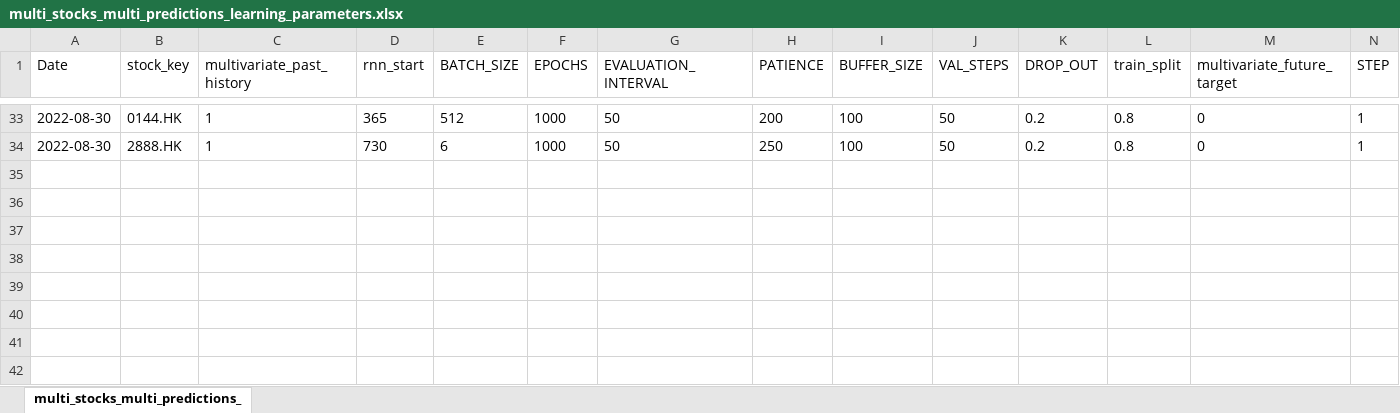
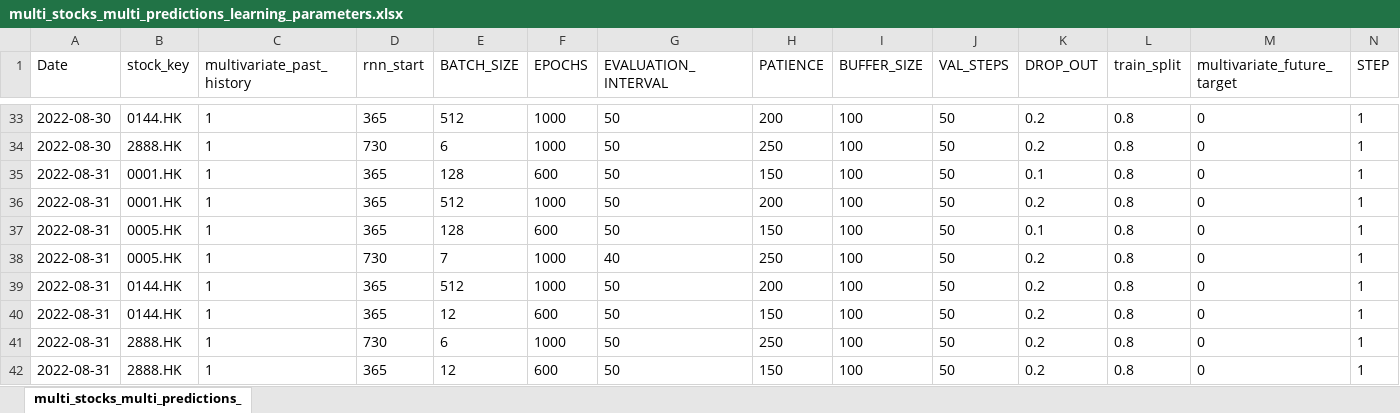
Before and after one commit to laps-odoo/test, an Excel workbook: multi_stocks_multi_predictions_learning_parameters.xlsx, sheet multi_stocks_multi_predictions_, drawn as a sheet; only a part is shown, gaps mark what is left out; values as stored, in another font and other column widths than the file's, no borders; the diff names each change by its address in the sheet, - before the commit and + after, or states it on an @@ line.

Commit message:
ML 2022-08-31

```diff
--- a/multi_stocks_multi_predictions_learning_parameters.xlsx (sheet multi_stocks_multi_predictions_)
+++ b/multi_stocks_multi_predictions_learning_parameters.xlsx (sheet multi_stocks_multi_predictions_)
+row 35: 2022-08-31 | 0001.HK | 1 | 365 | 128 | 600 | 50 | 150 | 100 | 50 | 0.1 | 0.8 | 0 | 1
+row 36: 2022-08-31 | 0001.HK | 1 | 365 | 512 | 1000 | 50 | 200 | 100 | 50 | 0.2 | 0.8 | 0 | 1
+row 37: 2022-08-31 | 0005.HK | 1 | 365 | 128 | 600 | 50 | 150 | 100 | 50 | 0.1 | 0.8 | 0 | 1
+row 38: 2022-08-31 | 0005.HK | 1 | 730 | 7 | 1000 | 40 | 250 | 100 | 50 | 0.2 | 0.8 | 0 | 1
+row 39: 2022-08-31 | 0144.HK | 1 | 365 | 512 | 1000 | 50 | 200 | 100 | 50 | 0.2 | 0.8 | 0 | 1
+row 40: 2022-08-31 | 0144.HK | 1 | 365 | 12 | 600 | 50 | 150 | 100 | 50 | 0.2 | 0.8 | 0 | 1
+row 41: 2022-08-31 | 2888.HK | 1 | 730 | 6 | 1000 | 50 | 250 | 100 | 50 | 0.2 | 0.8 | 0 | 1
+row 42: 2022-08-31 | 2888.HK | 1 | 365 | 12 | 600 | 50 | 150 | 100 | 50 | 0.2 | 0.8 | 0 | 1
```
